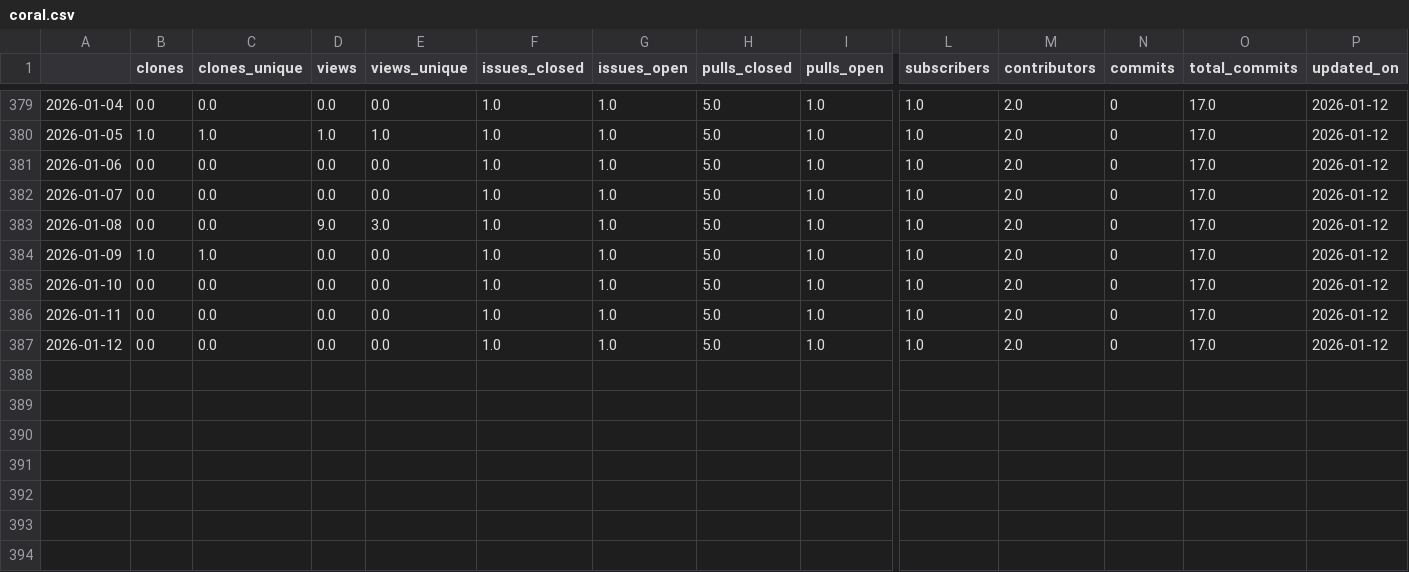
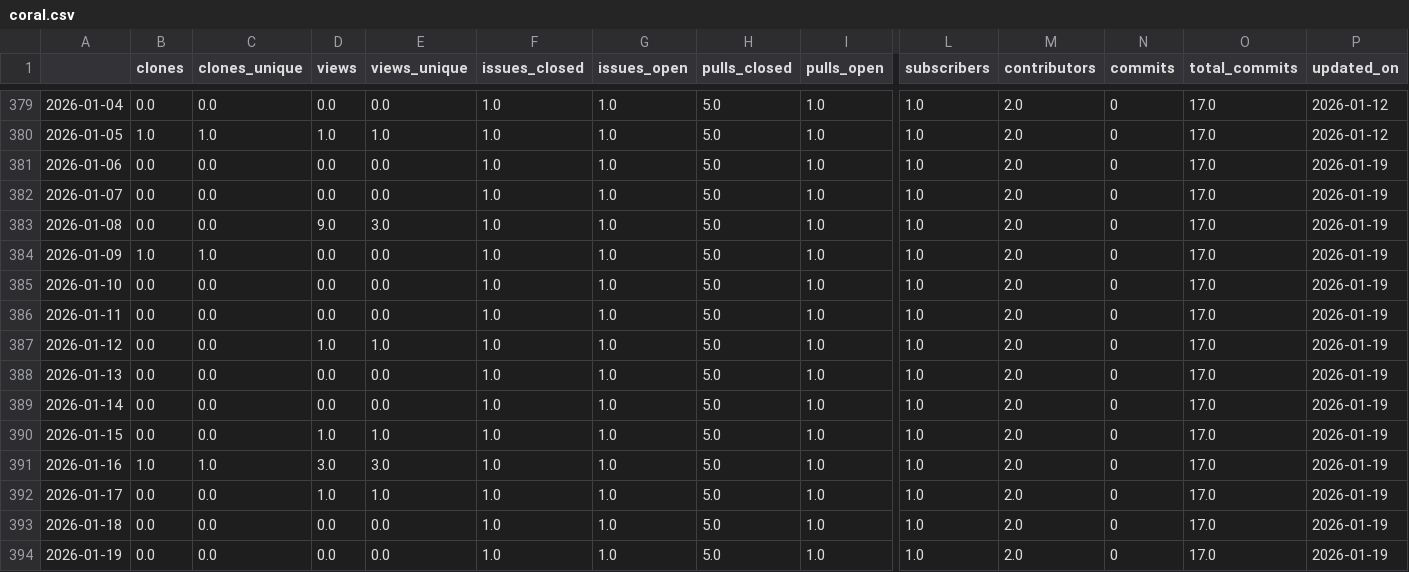
Before and after one commit to RHammond2/osos, a CSV file: data/coral.csv, drawn as a sheet; only a part is shown, gaps mark what is left out; rows hold the shown columns only; the diff names each change by its address in the sheet, - before the commit and + after, or states it on an @@ line.

```diff
--- a/data/coral.csv
+++ b/data/coral.csv
-P381:P387 (updated_on): 2026-01-12
+P381:P387 (updated_on): 2026-01-19
-D387 (views): 0.0
+D387 (views): 1.0
-E387 (views_unique): 0.0
+E387 (views_unique): 1.0
+row 388: 2026-01-13 | 0.0 | 0.0 | 0.0 | 0.0 | 1.0 | 1.0 | 5.0 | 1.0 | 1.0 | 2.0 | 0 | 17.0 | 2026-01-19
+row 389: 2026-01-14 | 0.0 | 0.0 | 0.0 | 0.0 | 1.0 | 1.0 | 5.0 | 1.0 | 1.0 | 2.0 | 0 | 17.0 | 2026-01-19
+row 390: 2026-01-15 | 0.0 | 0.0 | 1.0 | 1.0 | 1.0 | 1.0 | 5.0 | 1.0 | 1.0 | 2.0 | 0 | 17.0 | 2026-01-19
+row 391: 2026-01-16 | 1.0 | 1.0 | 3.0 | 3.0 | 1.0 | 1.0 | 5.0 | 1.0 | 1.0 | 2.0 | 0 | 17.0 | 2026-01-19
+row 392: 2026-01-17 | 0.0 | 0.0 | 1.0 | 1.0 | 1.0 | 1.0 | 5.0 | 1.0 | 1.0 | 2.0 | 0 | 17.0 | 2026-01-19
+row 393: 2026-01-18 | 0.0 | 0.0 | 0.0 | 0.0 | 1.0 | 1.0 | 5.0 | 1.0 | 1.0 | 2.0 | 0 | 17.0 | 2026-01-19
+row 394: 2026-01-19 | 0.0 | 0.0 | 0.0 | 0.0 | 1.0 | 1.0 | 5.0 | 1.0 | 1.0 | 2.0 | 0 | 17.0 | 2026-01-19
```
Also changed, not shown: data/landbosse.csv, data/openoa.csv, 13 other files.
